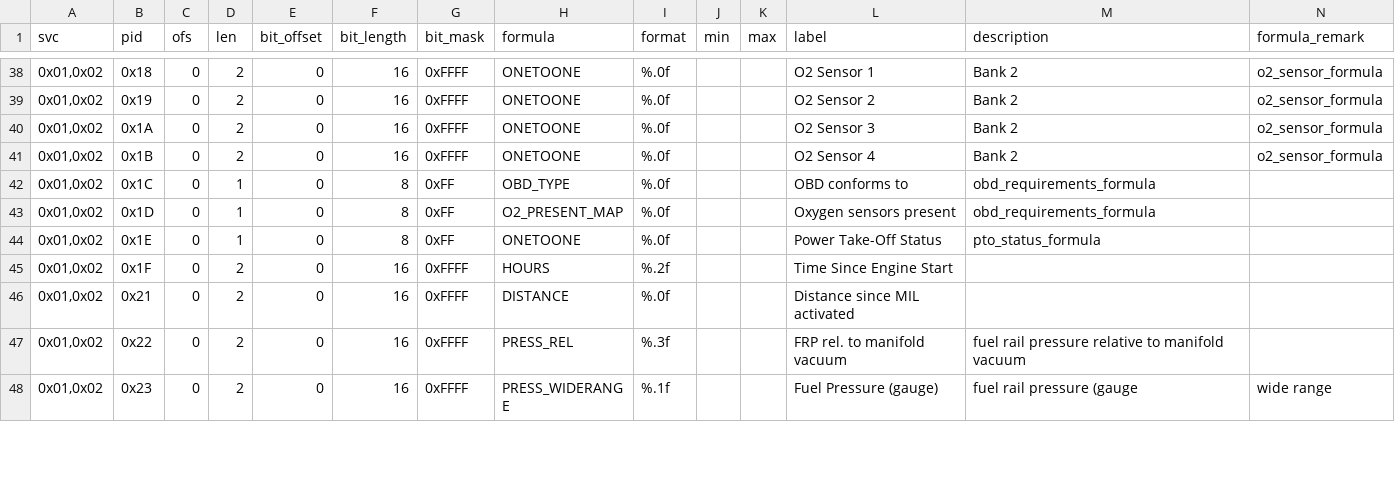
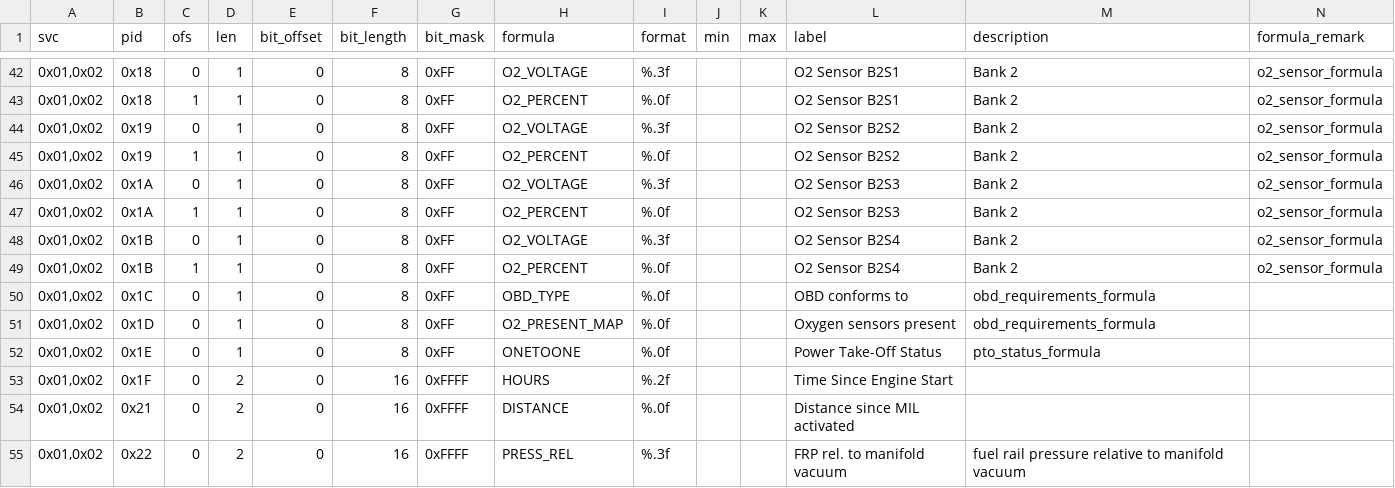
Before and after one commit to fr3ts0n/AndrOBD, a CSV file: src/com/fr3ts0n/ecu/prot/res/pids.csv, drawn as a sheet; only a part is shown, gaps mark what is left out; the shorter side is filled out with more unchanged rows; addresses are those after the commit; rows hold the shown columns only; the diff covers the shown part only; the diff names each change by its address in the sheet, - before the commit and + after, or states it on an @@ line.

```diff
--- a/src/com/fr3ts0n/ecu/prot/res/pids.csv
+++ b/src/com/fr3ts0n/ecu/prot/res/pids.csv
-D42 (len): 2
+D42 (len): 1
-F42 (bit_length): 16
+F42 (bit_length): 8
-G42 (bit_mask): 0xFFFF
+G42 (bit_mask): 0xFF
-H42 (formula): ONETOONE
+H42 (formula): O2_VOLTAGE
-I42 (format): %.0f
+I42 (format): %.3f
-L42 (label): O2 Sensor 1
+L42 (label): O2 Sensor B2S1
+row 43: 0x01,0x02 | 0x18 | 1 | 1 | 0 | 8 | 0xFF | O2_PERCENT | %.0f |  |  | O2 Sensor B2S1 | Bank 2 | o2_sensor_formula
-D44 (len): 2
+D44 (len): 1
-F44 (bit_length): 16
+F44 (bit_length): 8
-G44 (bit_mask): 0xFFFF
+G44 (bit_mask): 0xFF
-H44 (formula): ONETOONE
+H44 (formula): O2_VOLTAGE
-I44 (format): %.0f
+I44 (format): %.3f
-L44 (label): O2 Sensor 2
+L44 (label): O2 Sensor B2S2
+row 45: 0x01,0x02 | 0x19 | 1 | 1 | 0 | 8 | 0xFF | O2_PERCENT | %.0f |  |  | O2 Sensor B2S2 | Bank 2 | o2_sensor_formula
-D46 (len): 2
+D46 (len): 1
-F46 (bit_length): 16
+F46 (bit_length): 8
-G46 (bit_mask): 0xFFFF
+G46 (bit_mask): 0xFF
-H46 (formula): ONETOONE
+H46 (formula): O2_VOLTAGE
-I46 (format): %.0f
+I46 (format): %.3f
-L46 (label): O2 Sensor 3
+L46 (label): O2 Sensor B2S3
+row 47: 0x01,0x02 | 0x1A | 1 | 1 | 0 | 8 | 0xFF | O2_PERCENT | %.0f |  |  | O2 Sensor B2S3 | Bank 2 | o2_sensor_formula
-D48 (len): 2
+D48 (len): 1
-F48 (bit_length): 16
+F48 (bit_length): 8
-G48 (bit_mask): 0xFFFF
+G48 (bit_mask): 0xFF
-H48 (formula): ONETOONE
+H48 (formula): O2_VOLTAGE
-I48 (format): %.0f
+I48 (format): %.3f
-L48 (label): O2 Sensor 4
+L48 (label): O2 Sensor B2S4
+row 49: 0x01,0x02 | 0x1B | 1 | 1 | 0 | 8 | 0xFF | O2_PERCENT | %.0f |  |  | O2 Sensor B2S4 | Bank 2 | o2_sensor_formula
```
Also changed, not shown: 4 added rows and 43 edited cells elsewhere in this file, src/com/fr3ts0n/ecu/prot/res/conversions.csv, 2 other files.
